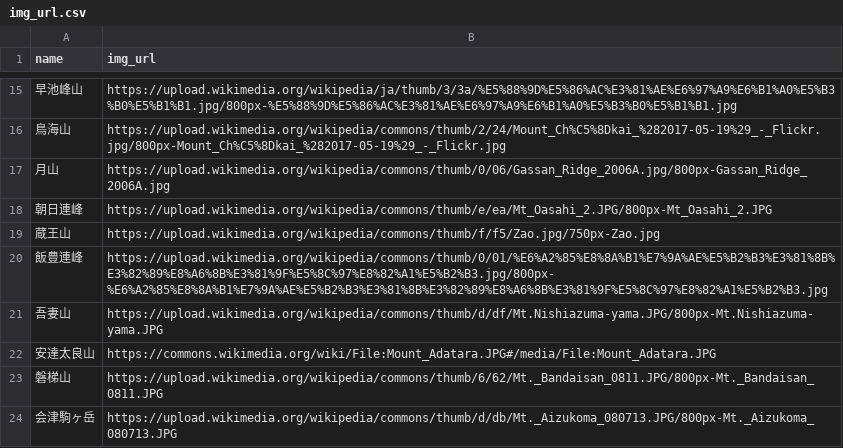
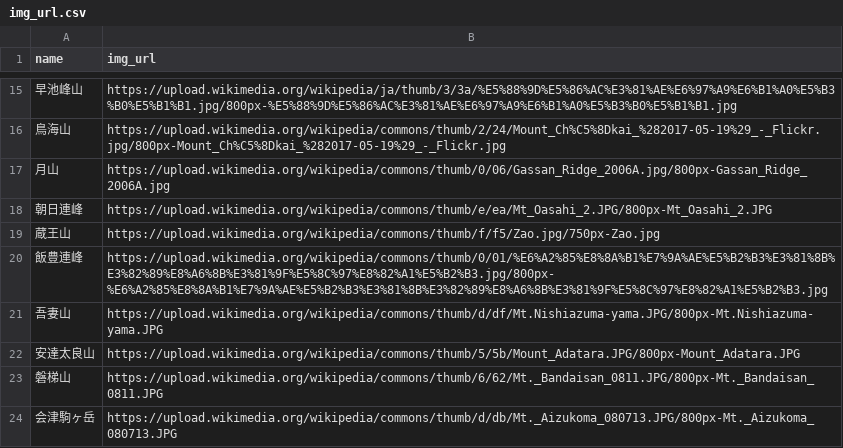
Before and after one commit to toadslop/yama-quest, a CSV file: db/csvs/img_url.csv, drawn as a sheet; only a part is shown, gaps mark what is left out.

Commit message:
fixed broken mountain img link, added code to seed to add imgs to mountains

```diff
--- a/db/csvs/img_url.csv
+++ b/db/csvs/img_url.csv
@@ -21,3 +21,3 @@ name,img_url
 吾妻山,https://upload.wikimedia.org/wikipedia/commons/thumb/d/df/Mt.Nishiazuma-yama.JPG/800px-Mt.Nishiazuma-yama.JPG
-安達太良山,https://commons.wikimedia.org/wiki/File:Mount_Adatara.JPG#/media/File:Mount_Adatara.JPG
+安達太良山,https://upload.wikimedia.org/wikipedia/commons/thumb/5/5b/Mount_Adatara.JPG/800px-Mount_Adatara.JPG
 磐梯山,https://upload.wikimedia.org/wikipedia/commons/thumb/6/62/Mt._Bandaisan_0811.JPG/800px-Mt._Bandaisan_0811.JPG
```
Also changed, not shown: 1 other file.
